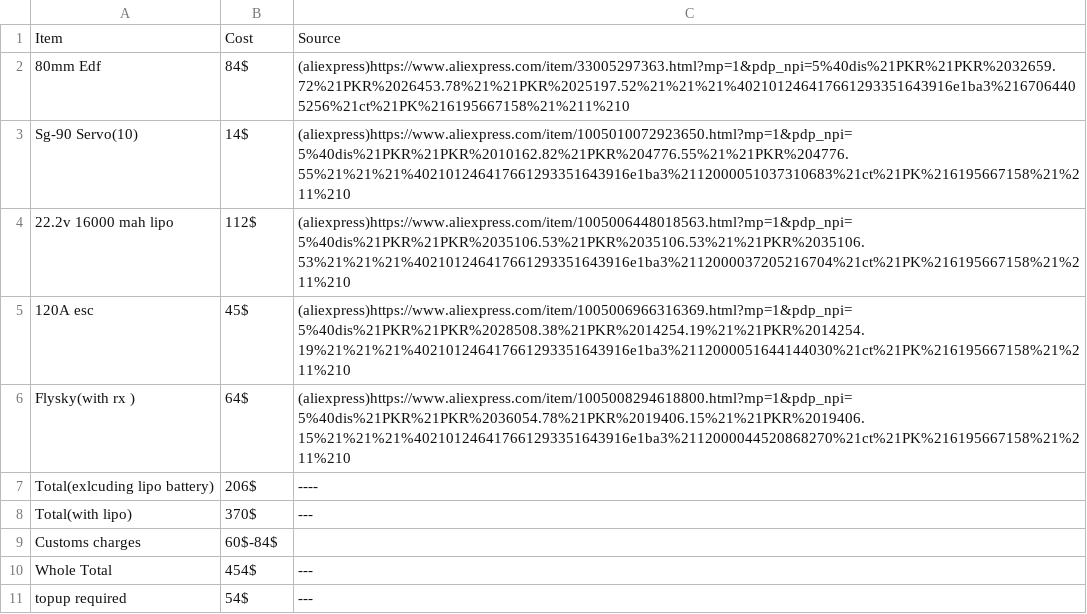
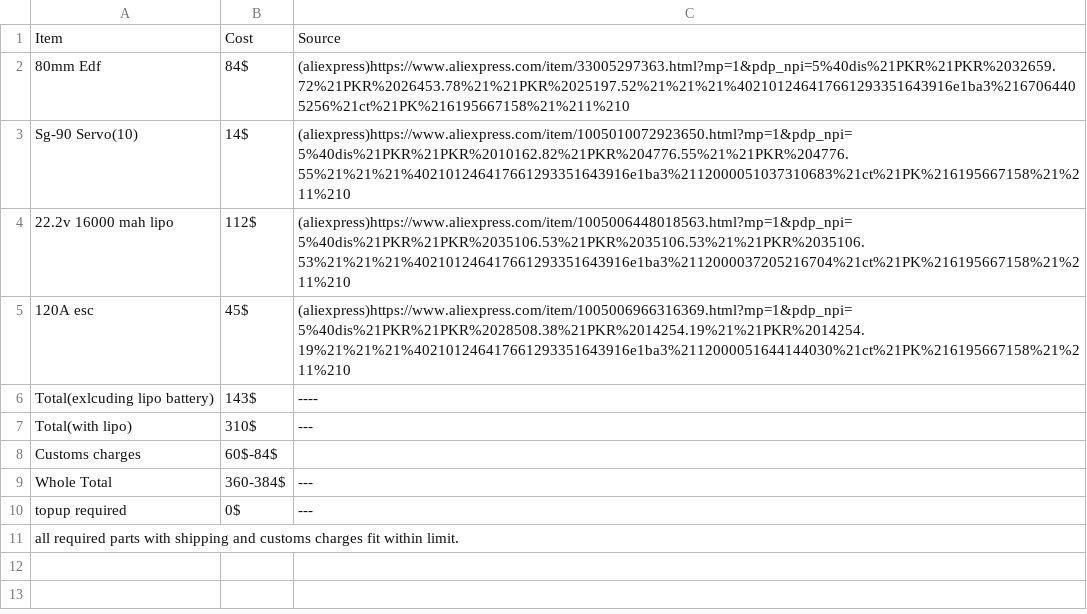
Before and after one commit to 47Abdullah47/X-26-GREYWOLF-PT-1, a CSV file: Bill(BOM).csv, drawn as a sheet.

Commit message:
Update Bill(BOM).csv

```diff
--- a/Bill(BOM).csv
+++ b/Bill(BOM).csv
@@ -5,7 +5,7 @@ Sg-90 Servo(10),14$,(aliexpress)https://www.aliexpress.com/item/1005010072923650
 120A esc,45$,(aliexpress)https://www.aliexpress.com/item/1005006966316369.html?mp=1&pdp_npi=5%40dis%21PKR%21PKR%2028508.38%21PKR%2014254.19%21%21PKR%2014254.19%21%21%21%402101246417661293351643916e1ba3%2112000051644144030%21ct%21PK%216195667158%21%211%210
-Flysky(with rx ),64$,(aliexpress)https://www.aliexpress.com/item/1005008294618800.html?mp=1&pdp_npi=5%40dis%21PKR%21PKR%2036054.78%21PKR%2019406.15%21%21PKR%2019406.15%21%21%21%402101246417661293351643916e1ba3%2112000044520868270%21ct%21PK%216195667158%21%211%210
-Total(exlcuding lipo battery),206$,----
-Total(with lipo),370$,---
+Total(exlcuding lipo battery),143$,----
+Total(with lipo),310$,---
 Customs charges,60$-84$,
-Whole Total,454$,---
-topup required,54$,---
+Whole Total,360-384$,---
+topup required,0$,---
+all required parts with shipping and customs charges fit within limit.
```
